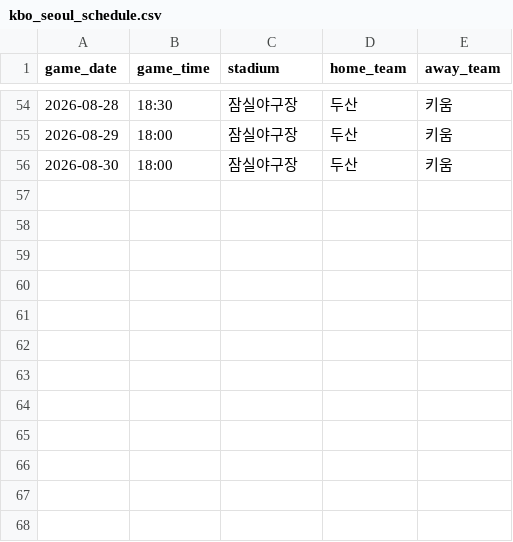
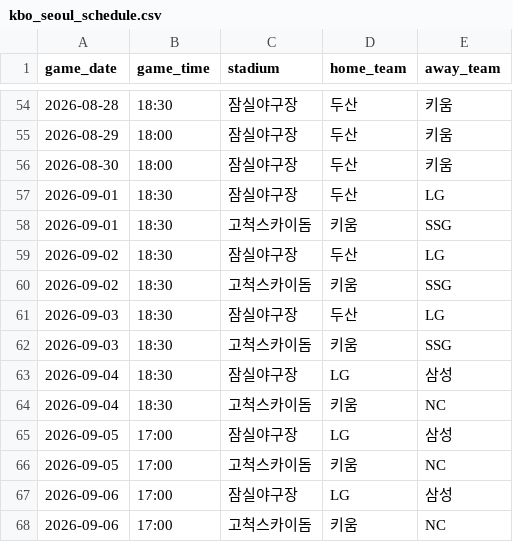
Before and after one commit to ASAC-DE-bigkk/ASAC-DBT, a CSV file: domains/culture/seeds/kbo_seoul_schedule.csv, drawn as a sheet; only a part is shown, gaps mark what is left out; the diff names each change by its address in the sheet, - before the commit and + after, or states it on an @@ line.

```diff
--- a/domains/culture/seeds/kbo_seoul_schedule.csv
+++ b/domains/culture/seeds/kbo_seoul_schedule.csv
+row 57: 2026-09-01 | 18:30 | 잠실야구장 | 두산 | LG
+row 58: 2026-09-01 | 18:30 | 고척스카이돔 | 키움 | SSG
+row 59: 2026-09-02 | 18:30 | 잠실야구장 | 두산 | LG
+row 60: 2026-09-02 | 18:30 | 고척스카이돔 | 키움 | SSG
+row 61: 2026-09-03 | 18:30 | 잠실야구장 | 두산 | LG
+row 62: 2026-09-03 | 18:30 | 고척스카이돔 | 키움 | SSG
+row 63: 2026-09-04 | 18:30 | 잠실야구장 | LG | 삼성
+row 64: 2026-09-04 | 18:30 | 고척스카이돔 | 키움 | NC
+row 65: 2026-09-05 | 17:00 | 잠실야구장 | LG | 삼성
+row 66: 2026-09-05 | 17:00 | 고척스카이돔 | 키움 | NC
+row 67: 2026-09-06 | 17:00 | 잠실야구장 | LG | 삼성
+row 68: 2026-09-06 | 17:00 | 고척스카이돔 | 키움 | NC
```
